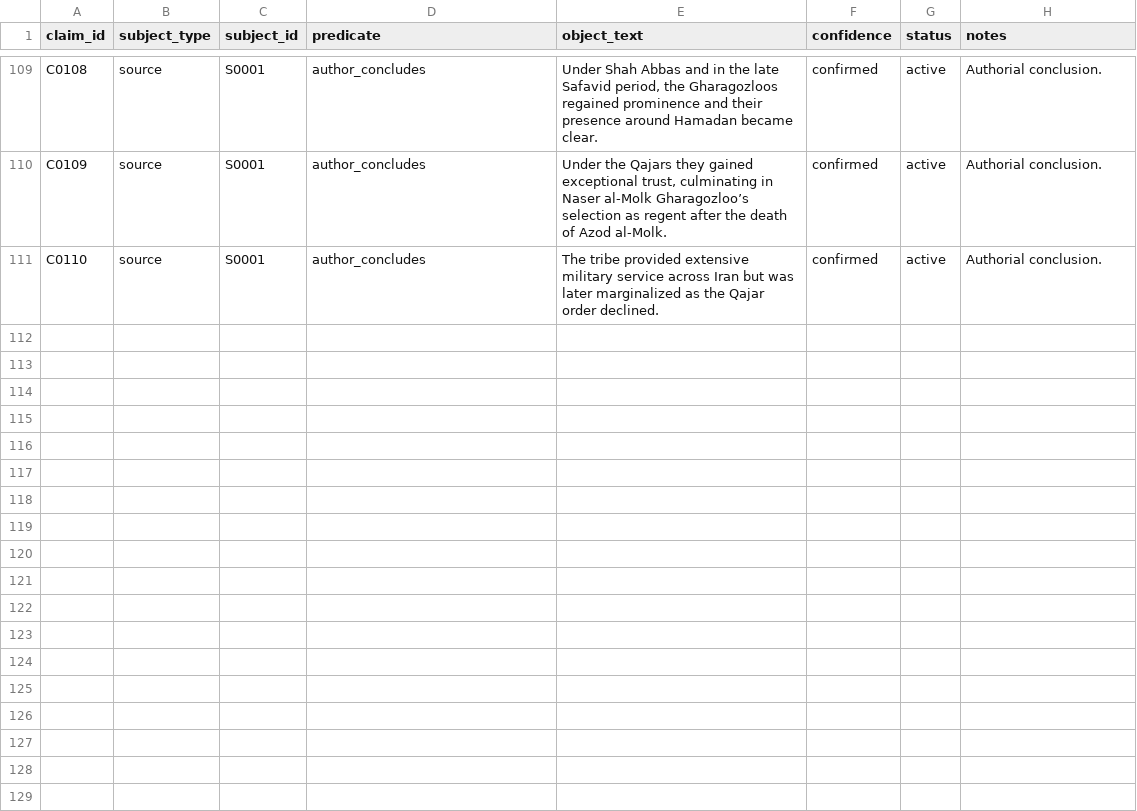
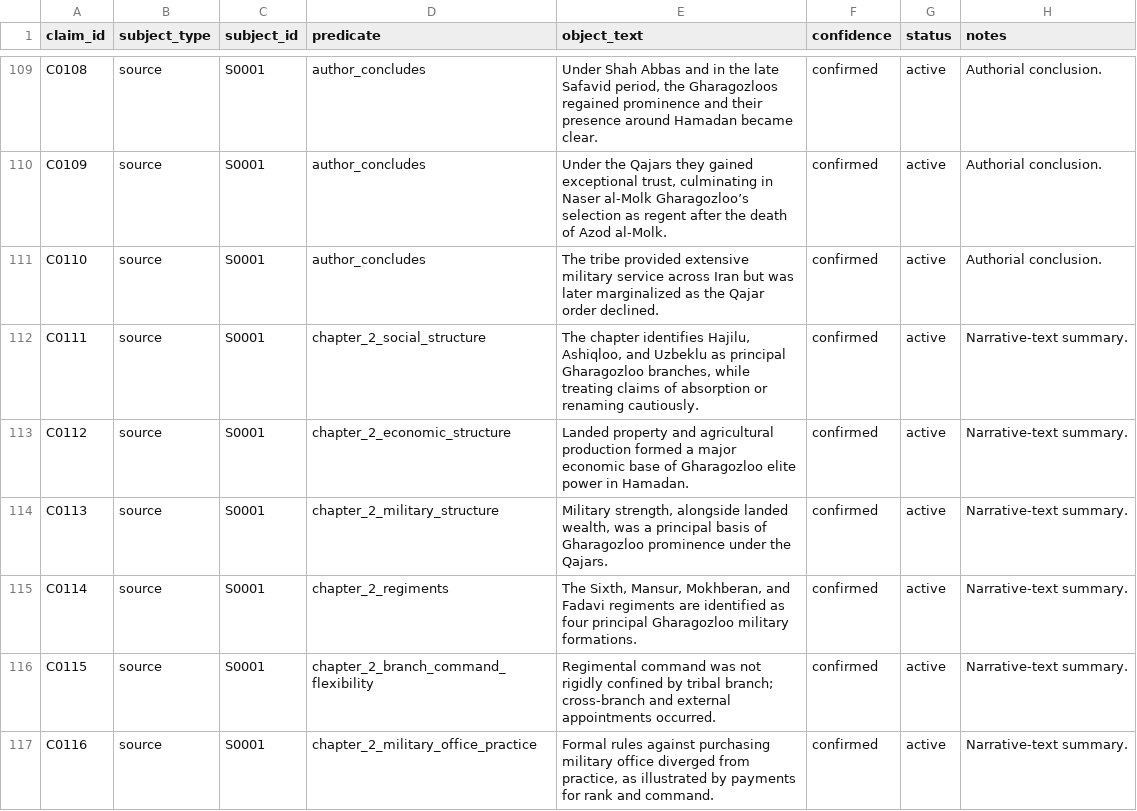
Before and after one commit to amirihoss-eng/Gharagozloo-Historical-Archive, a CSV file: Gharagozloo_Historical_Archive_v1_0_chapter3_complete/exports/claims.csv, drawn as a sheet; only a part is shown, gaps mark what is left out; the diff names each change by its address in the sheet, - before the commit and + after, or states it on an @@ line.

Commit message:
Archive v2.0: Schema expansion and complete Chapter 2 mining
Major archive upgrade (v2.0)

Schema additions:
- Organizations
- Military units
- Military commands
- Estates
- Estate associations
- Roles
- Person role assignments
- Entity citations
- Person dossiers

Content added:
- Complete structured mining of Chapter 2
- Military hierarchy
- Tribal branches
- Estate ownership
- Economic organization

Infrastructure:
- One-command patch installer
- Automatic backup exclusion (.gitignore)

Validation:
PASS
0 errors
0 warnings

```diff
--- a/Gharagozloo_Historical_Archive_v1_0_chapter3_complete/exports/claims.csv
+++ b/Gharagozloo_Historical_Archive_v1_0_chapter3_complete/exports/claims.csv
+row 112: C0111 | source | S0001 | chapter_2_social_structure | The chapter identifies Hajilu, Ashiqloo, and Uzbeklu as principal Gharagozloo branches, while treating claims of absorption or renaming cautiously. | confirmed | active | Narrative-text summary.
+row 113: C0112 | source | S0001 | chapter_2_economic_structure | Landed property and agricultural production formed a major economic base of Gharagozloo elite power in Hamadan. | confirmed | active | Narrative-text summary.
+row 114: C0113 | source | S0001 | chapter_2_military_structure | Military strength, alongside landed wealth, was a principal basis of Gharagozloo prominence under the Qajars. | confirmed | active | Narrative-text summary.
+row 115: C0114 | source | S0001 | chapter_2_regiments | The Sixth, Mansur, Mokhberan, and Fadavi regiments are identified as four principal Gharagozloo military formations. | confirmed | active | Narrative-text summary.
+row 116: C0115 | source | S0001 | chapter_2_branch_command_flexibility | Regimental command was not rigidly confined by tribal branch; cross-branch and external appointments occurred. | confirmed | active | Narrative-text summary.
+row 117: C0116 | source | S0001 | chapter_2_military_office_practice | Formal rules against purchasing military office diverged from practice, as illustrated by payments for rank and command. | confirmed | active | Narrative-text summary.
```
Also changed, not shown: Gharagozloo_Historical_Archive_v1_0_chapter3_complete/exports/citations.csv, Gharagozloo_Historical_Archive_v1_0_chapter3_complete/exports/metadata.csv, 29 other files.
